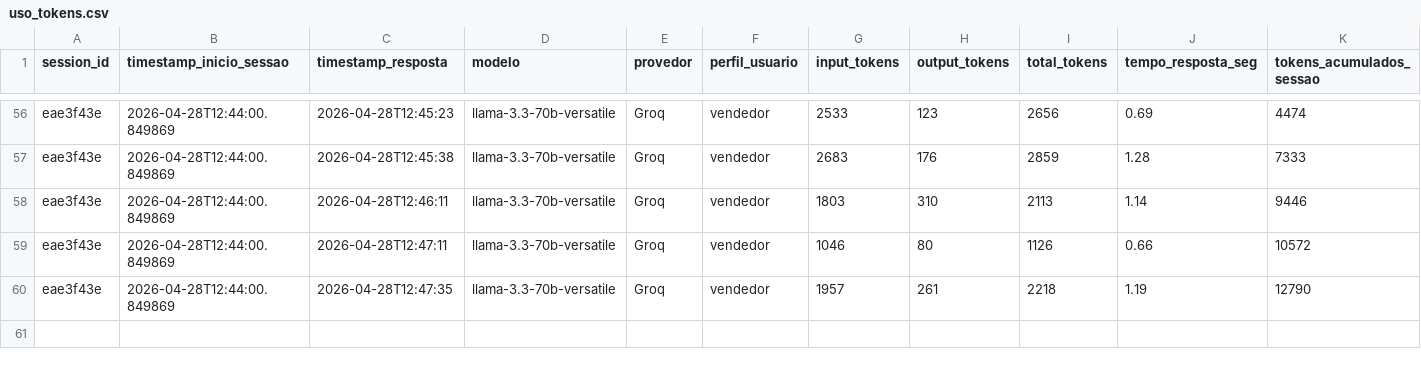
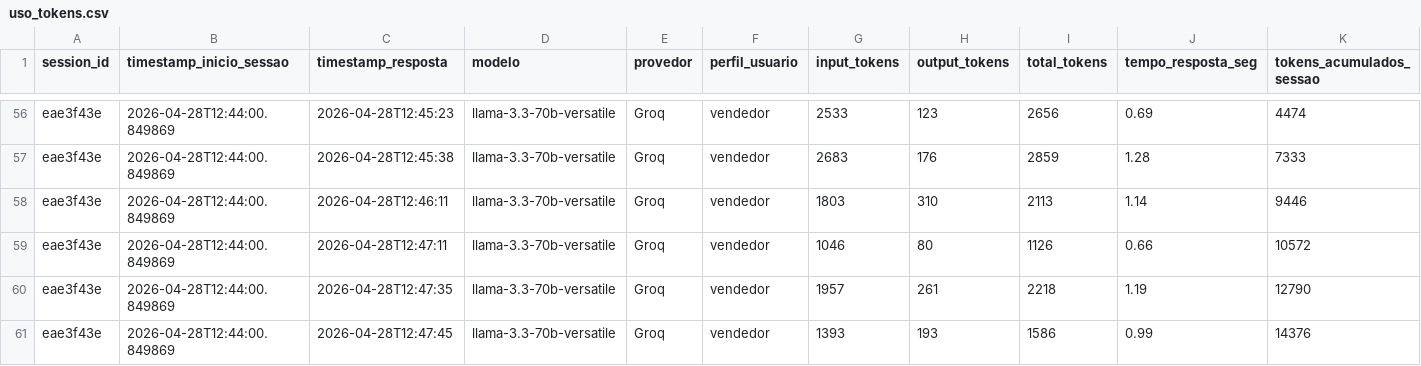
Before and after one commit to Antoniopneto9/Agente_FleetPro-1, a CSV file: uso_tokens.csv, drawn as a sheet; only a part is shown, gaps mark what is left out; rows hold the shown columns only; the diff names each change by its address in the sheet, - before the commit and + after, or states it on an @@ line.

Commit message:
log tokens: 2026-04-28

```diff
--- a/uso_tokens.csv
+++ b/uso_tokens.csv
+row 61: eae3f43e | 2026-04-28T12:44:00.849869 | 2026-04-28T12:47:45 | llama-3.3-70b-versatile | Groq | vendedor | 1393 | 193 | 1586 | 0.99 | 14376
```
